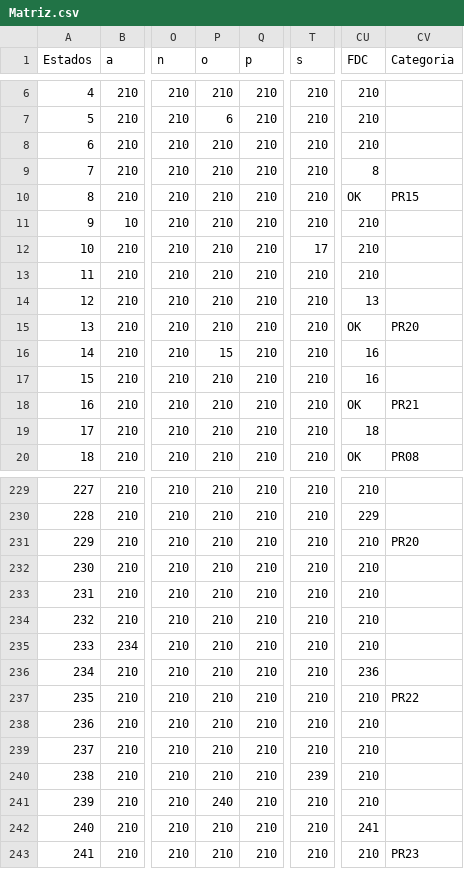
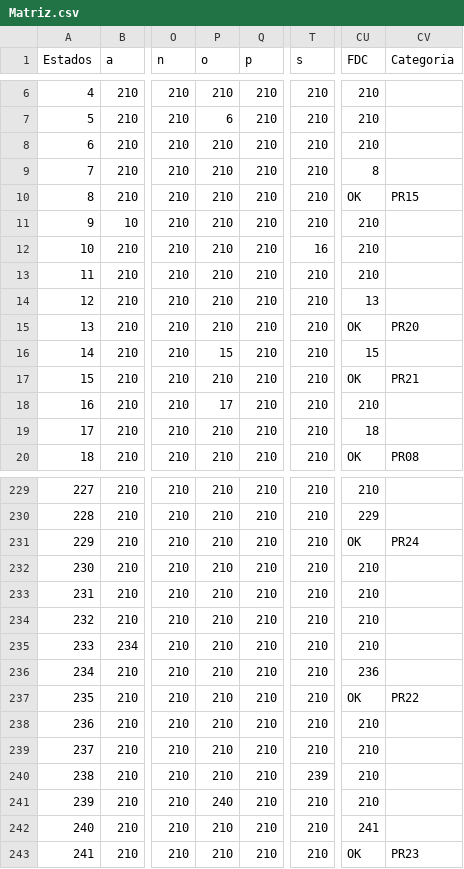
Before and after one commit to JEBT28/AnalizadorLexico, a CSV file: CSV/Matriz.csv, drawn as a sheet; only a part is shown, gaps mark what is left out; the diff names each change by its address in the sheet, - before the commit and + after, or states it on an @@ line.

```diff
--- a/CSV/Matriz.csv
+++ b/CSV/Matriz.csv
-T12 (s): 17
+T12 (s): 16
-CU16 (FDC): 16
+CU16 (FDC): 15
-CU17 (FDC): 16
+CU17 (FDC): OK
-CV17 (Categoria): (empty)
+CV17 (Categoria): PR21
-P18 (o): 210
+P18 (o): 17
-CU18 (FDC): OK
+CU18 (FDC): 210
-CV18 (Categoria): PR21
+CV18 (Categoria): (empty)
-CU231 (FDC): 210
+CU231 (FDC): OK
-CV231 (Categoria): PR20
+CV231 (Categoria): PR24
-CU237 (FDC): 210
+CU237 (FDC): OK
-CU243 (FDC): 210
+CU243 (FDC): OK
```
Also changed, not shown: 14 other files.
